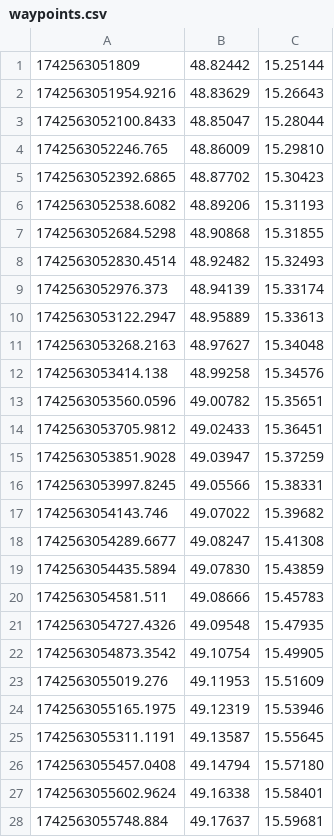
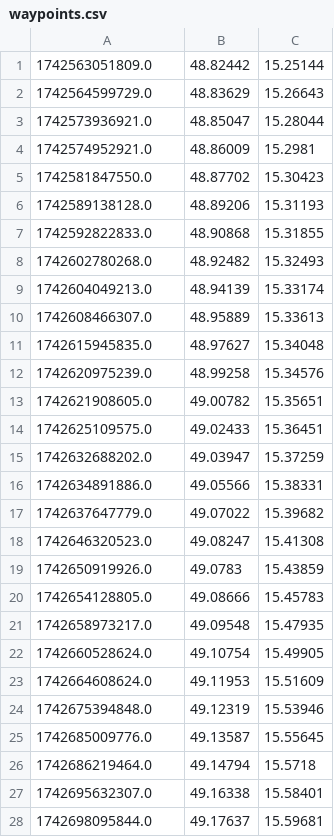
Before and after one commit to polito-WAII-2025/lab1-g09, a CSV file: RouteAnalyzer/src/main/resources/waypoints.csv, drawn as a sheet; only a part is shown; the diff covers the shown part only.

```diff
--- a/RouteAnalyzer/src/main/resources/waypoints.csv
+++ b/RouteAnalyzer/src/main/resources/waypoints.csv
@@ -1,28 +1,28 @@
-1742563051809;48.82442;15.25144
-1742563051954.9216;48.83629;15.26643
-1742563052100.8433;48.85047;15.28044
-1742563052246.765;48.86009;15.29810
-1742563052392.6865;48.87702;15.30423
-1742563052538.6082;48.89206;15.31193
-1742563052684.5298;48.90868;15.31855
-1742563052830.4514;48.92482;15.32493
-1742563052976.373;48.94139;15.33174
-1742563053122.2947;48.95889;15.33613
-1742563053268.2163;48.97627;15.34048
-1742563053414.138;48.99258;15.34576
-1742563053560.0596;49.00782;15.35651
-1742563053705.9812;49.02433;15.36451
-1742563053851.9028;49.03947;15.37259
-1742563053997.8245;49.05566;15.38331
-1742563054143.746;49.07022;15.39682
-1742563054289.6677;49.08247;15.41308
-1742563054435.5894;49.07830;15.43859
-1742563054581.511;49.08666;15.45783
-1742563054727.4326;49.09548;15.47935
-1742563054873.3542;49.10754;15.49905
-1742563055019.276;49.11953;15.51609
-1742563055165.1975;49.12319;15.53946
-1742563055311.1191;49.13587;15.55645
-1742563055457.0408;49.14794;15.57180
-1742563055602.9624;49.16338;15.58401
-1742563055748.884;49.17637;15.59681
+1742563051809.0;48.82442;15.25144
+1742564599729.0;48.83629;15.26643
+1742573936921.0;48.85047;15.28044
+1742574952921.0;48.86009;15.2981
+1742581847550.0;48.87702;15.30423
+1742589138128.0;48.89206;15.31193
+1742592822833.0;48.90868;15.31855
+1742602780268.0;48.92482;15.32493
+1742604049213.0;48.94139;15.33174
+1742608466307.0;48.95889;15.33613
+1742615945835.0;48.97627;15.34048
+1742620975239.0;48.99258;15.34576
+1742621908605.0;49.00782;15.35651
+1742625109575.0;49.02433;15.36451
+1742632688202.0;49.03947;15.37259
+1742634891886.0;49.05566;15.38331
+1742637647779.0;49.07022;15.39682
+1742646320523.0;49.08247;15.41308
+1742650919926.0;49.0783;15.43859
+1742654128805.0;49.08666;15.45783
+1742658973217.0;49.09548;15.47935
+1742660528624.0;49.10754;15.49905
+1742664608624.0;49.11953;15.51609
+1742675394848.0;49.12319;15.53946
+1742685009776.0;49.13587;15.55645
+1742686219464.0;49.14794;15.5718
+1742695632307.0;49.16338;15.58401
+1742698095844.0;49.17637;15.59681
```
Also changed, not shown: 1 added row, 1 removed row and 12 edited cells elsewhere in this file, 14 other files.
